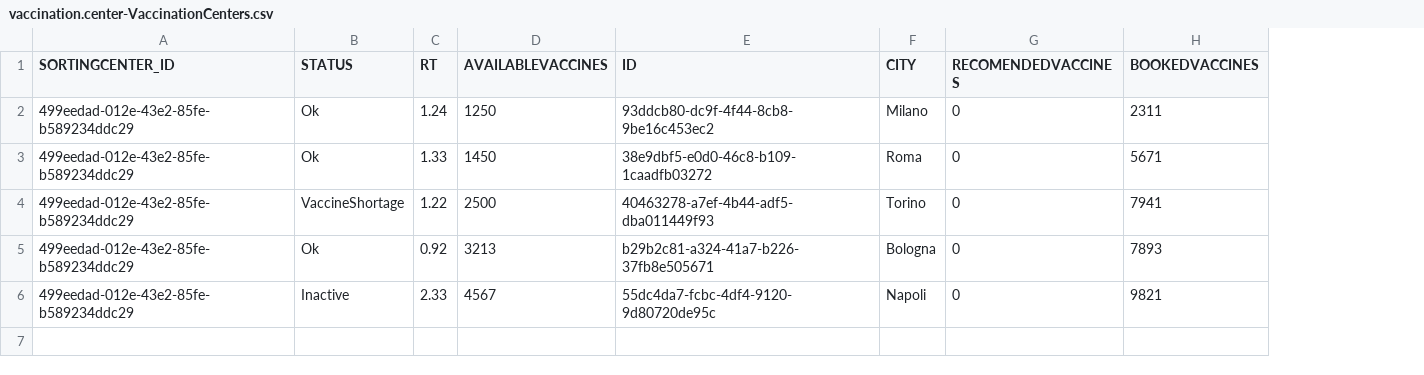
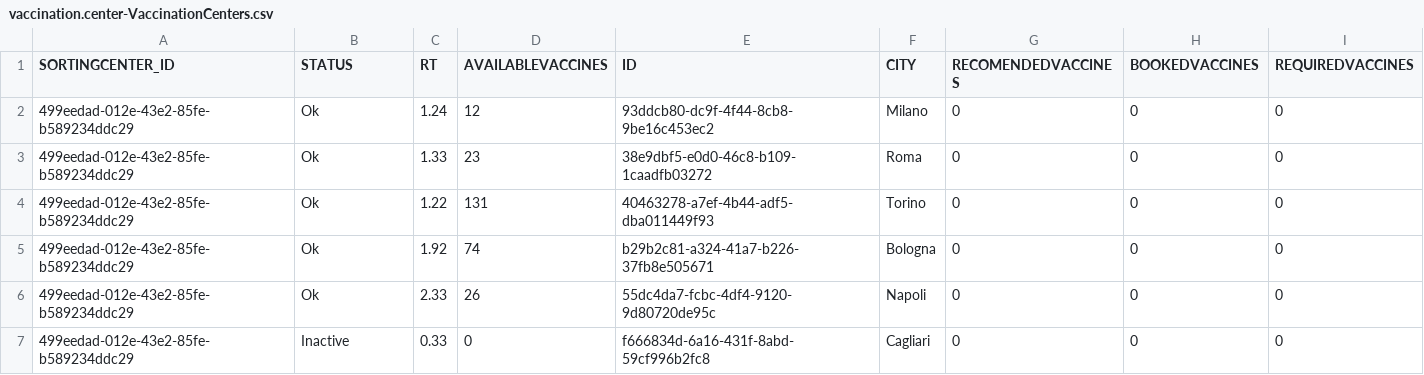
Before and after one commit to BernardoCasasole/SmistamentoVaccini, a CSV file: db/data/vaccination.center-VaccinationCenters.csv, drawn as a sheet; the diff names each change by its address in the sheet, - before the commit and + after, or states it on an @@ line.

```diff
--- a/db/data/vaccination.center-VaccinationCenters.csv
+++ b/db/data/vaccination.center-VaccinationCenters.csv
+column I (REQUIREDVACCINES), rows 2-6: all 0
-D2 (AVAILABLEVACCINES): 1250
+D2 (AVAILABLEVACCINES): 12
-H2 (BOOKEDVACCINES): 2311
+H2 (BOOKEDVACCINES): 0
-D3 (AVAILABLEVACCINES): 1450
+D3 (AVAILABLEVACCINES): 23
-H3 (BOOKEDVACCINES): 5671
+H3 (BOOKEDVACCINES): 0
-B4 (STATUS): VaccineShortage
+B4 (STATUS): Ok
-D4 (AVAILABLEVACCINES): 2500
+D4 (AVAILABLEVACCINES): 131
-H4 (BOOKEDVACCINES): 7941
+H4 (BOOKEDVACCINES): 0
-C5 (RT): 0.92
+C5 (RT): 1.92
-D5 (AVAILABLEVACCINES): 3213
+D5 (AVAILABLEVACCINES): 74
-H5 (BOOKEDVACCINES): 7893
+H5 (BOOKEDVACCINES): 0
-B6 (STATUS): Inactive
+B6 (STATUS): Ok
-D6 (AVAILABLEVACCINES): 4567
+D6 (AVAILABLEVACCINES): 26
-H6 (BOOKEDVACCINES): 9821
+H6 (BOOKEDVACCINES): 0
+row 7: 499eedad-012e-43e2-85fe-b589234ddc29 | Inactive | 0.33 | 0 | f666834d-6a16-431f-8abd-59cf996b2fc8 | Cagliari | 0 | 0 | 0
```
Also changed, not shown: 42 other files.
